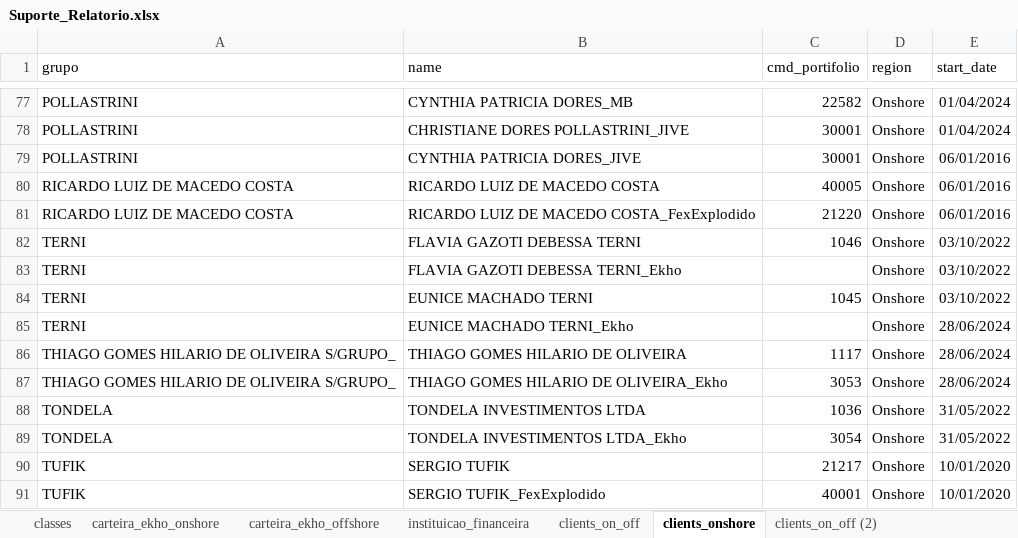
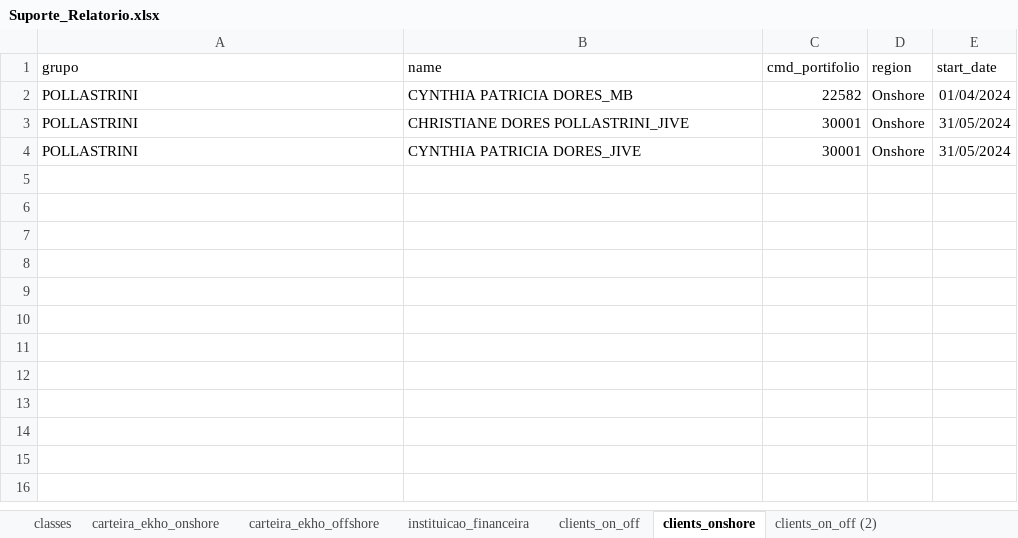
Before and after one commit to Ekho-Family-Office/relatorio_mensal, an Excel workbook: Suporte_Relatorio.xlsx, sheet clients_onshore, drawn as a sheet; only a part is shown, gaps mark what is left out; values as stored, in another font and other column widths than the file's, no borders; removed rows and columns are numbered as before the commit, all else as after; the diff covers the shown part only; the diff names each change by its address in the sheet, - before the commit and + after, or states it on an @@ line.

```diff
--- a/Suporte_Relatorio.xlsx (sheet clients_onshore)
+++ b/Suporte_Relatorio.xlsx (sheet clients_onshore)
-E3 (start_date): 01/04/2024
+E3 (start_date): 31/05/2024
-E4 (start_date): 06/01/2016
+E4 (start_date): 31/05/2024
-row 80: RICARDO LUIZ DE MACEDO COSTA | RICARDO LUIZ DE MACEDO COSTA | 40005 | Onshore | 06/01/2016
-row 81: RICARDO LUIZ DE MACEDO COSTA | RICARDO LUIZ DE MACEDO COSTA_FexExplodido | 21220 | Onshore | 06/01/2016
-row 82: TERNI | FLAVIA GAZOTI DEBESSA TERNI | 1046 | Onshore | 03/10/2022
-row 83: TERNI | FLAVIA GAZOTI DEBESSA TERNI_Ekho |  | Onshore | 03/10/2022
-row 84: TERNI | EUNICE MACHADO TERNI | 1045 | Onshore | 03/10/2022
-row 85: TERNI | EUNICE MACHADO TERNI_Ekho |  | Onshore | 28/06/2024
-row 86: THIAGO GOMES HILARIO DE OLIVEIRA S/GRUPO_ | THIAGO GOMES HILARIO DE OLIVEIRA | 1117 | Onshore | 28/06/2024
-row 87: THIAGO GOMES HILARIO DE OLIVEIRA S/GRUPO_ | THIAGO GOMES HILARIO DE OLIVEIRA_Ekho | 3053 | Onshore | 28/06/2024
-row 88: TONDELA | TONDELA INVESTIMENTOS LTDA | 1036 | Onshore | 31/05/2022
-row 89: TONDELA | TONDELA INVESTIMENTOS LTDA_Ekho | 3054 | Onshore | 31/05/2022
-row 90: TUFIK | SERGIO TUFIK | 21217 | Onshore | 10/01/2020
-row 91: TUFIK | SERGIO TUFIK_FexExplodido | 40001 | Onshore | 10/01/2020
```
Also changed, not shown: 75 removed rows elsewhere in this sheet, sheet clients_on_off, 2 other files.
